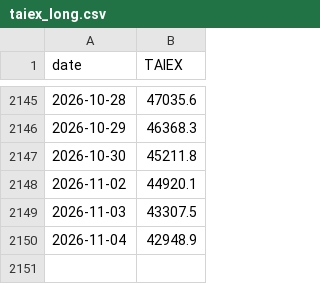
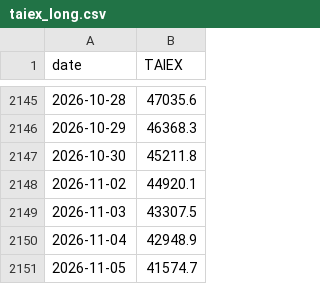
Before and after one commit to awantw1984dot/panic-index, a CSV file: data/taiex_long.csv, drawn as a sheet; only a part is shown, gaps mark what is left out; the diff names each change by its address in the sheet, - before the commit and + after, or states it on an @@ line.

```diff
--- a/data/taiex_long.csv
+++ b/data/taiex_long.csv
+row 2151: 2026-11-05 | 41574.7
```
Also changed, not shown: data/tw_daily.csv, data/us_daily.csv, 1 other file.
